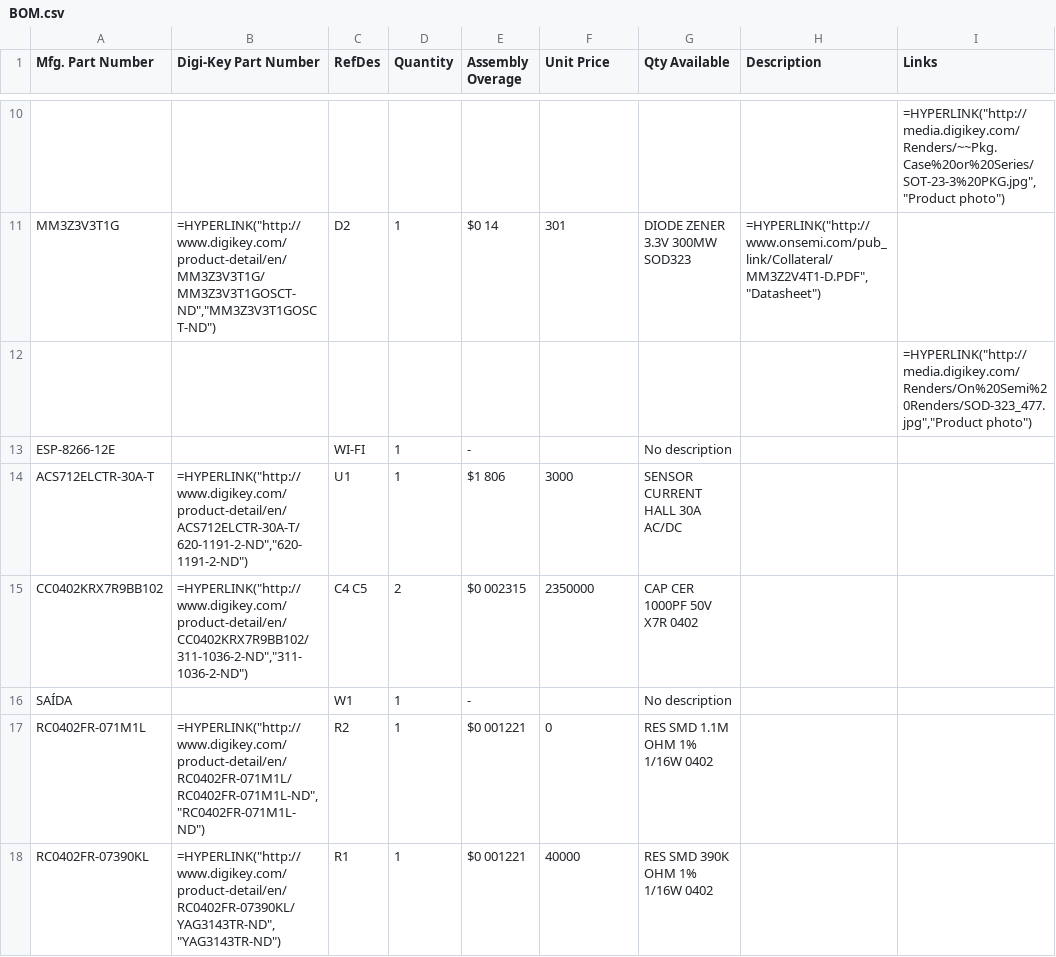
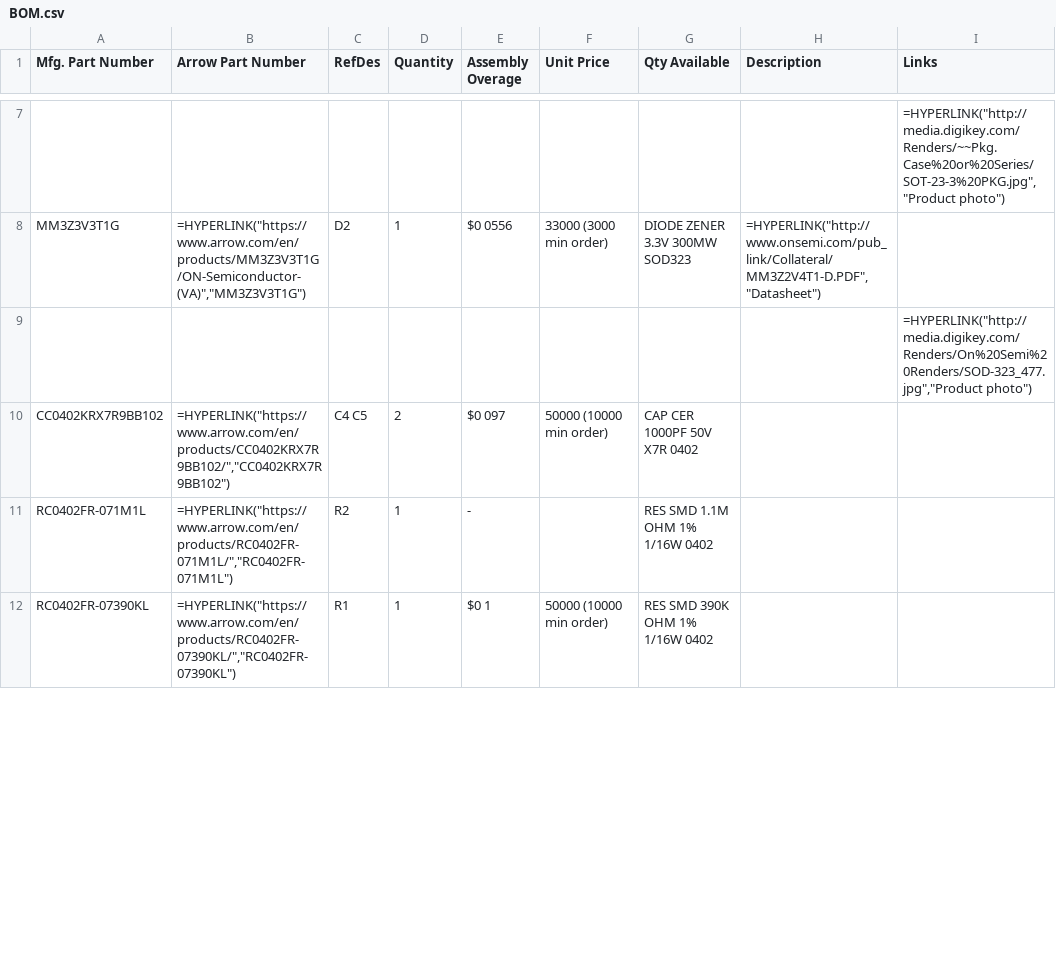
Before and after one commit to nGoline/solid-state-network-operated-relay, a CSV file: BOM.csv, drawn as a sheet; only a part is shown, gaps mark what is left out; removed rows and columns are numbered as before the commit, all else as after; the diff covers the shown part only; the diff names each change by its address in the sheet, - before the commit and + after, or states it on an @@ line.

```diff
--- a/BOM.csv
+++ b/BOM.csv
-B1: Digi-Key Part Number
+B1: Arrow Part Number
-B8 (Arrow Part Number): =HYPERLINK("http://www.digikey.com/product-detail/en/MM3Z3V3T1G/MM3Z3V3T1GOSCT-ND","MM3Z3V3T1GOSCT-ND")
+B8 (Arrow Part Number): =HYPERLINK("https://www.arrow.com/en/products/MM3Z3V3T1G/ON-Semiconductor-(VA)","MM3Z3V3T1G")
-E8 (Assembly Overage): $0 14
+E8 (Assembly Overage): $0 0556
-F8 (Unit Price): 301
+F8 (Unit Price): 33000 (3000 min order)
-row 13: ESP-8266-12E |  | WI-FI | 1 | - |  | No description
-row 14: ACS712ELCTR-30A-T | =HYPERLINK("http://www.digikey.com/product-detail/en/ACS712ELCTR-30A-T/620-1191-2-ND","620-1191-2-ND") | U1 | 1 | $1 806 | 3000 | SENSOR CURRENT HALL 30A AC/DC
-B10 (Arrow Part Number): =HYPERLINK("http://www.digikey.com/product-detail/en/CC0402KRX7R9BB102/311-1036-2-ND","311-1036-2-ND")
+B10 (Arrow Part Number): =HYPERLINK("https://www.arrow.com/en/products/CC0402KRX7R9BB102/","CC0402KRX7R9BB102")
-E10 (Assembly Overage): $0 002315
+E10 (Assembly Overage): $0 097
-F10 (Unit Price): 2350000
+F10 (Unit Price): 50000 (10000 min order)
-row 16: SAÍDA |  | W1 | 1 | - |  | No description
-B11 (Arrow Part Number): =HYPERLINK("http://www.digikey.com/product-detail/en/RC0402FR-071M1L/RC0402FR-071M1L-ND","RC0402FR-071M1L-ND")
+B11 (Arrow Part Number): =HYPERLINK("https://www.arrow.com/en/products/RC0402FR-071M1L/","RC0402FR-071M1L")
-E11 (Assembly Overage): $0 001221
+E11 (Assembly Overage): -
-F11 (Unit Price): 0
+F11 (Unit Price): (empty)
-B12 (Arrow Part Number): =HYPERLINK("http://www.digikey.com/product-detail/en/RC0402FR-07390KL/YAG3143TR-ND","YAG3143TR-ND")
+B12 (Arrow Part Number): =HYPERLINK("https://www.arrow.com/en/products/RC0402FR-07390KL/","RC0402FR-07390KL")
-E12 (Assembly Overage): $0 001221
+E12 (Assembly Overage): $0 1
-F12 (Unit Price): 40000
+F12 (Unit Price): 50000 (10000 min order)
```
Also changed, not shown: 7 added rows, 4 removed rows and 21 edited cells elsewhere in this file, 14 other files.
